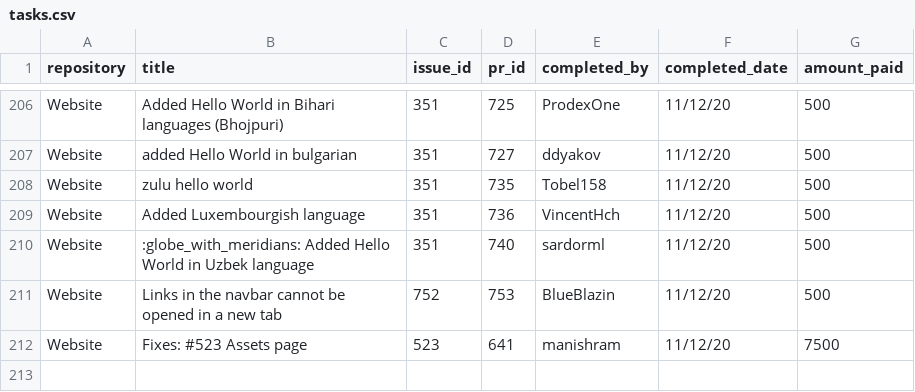
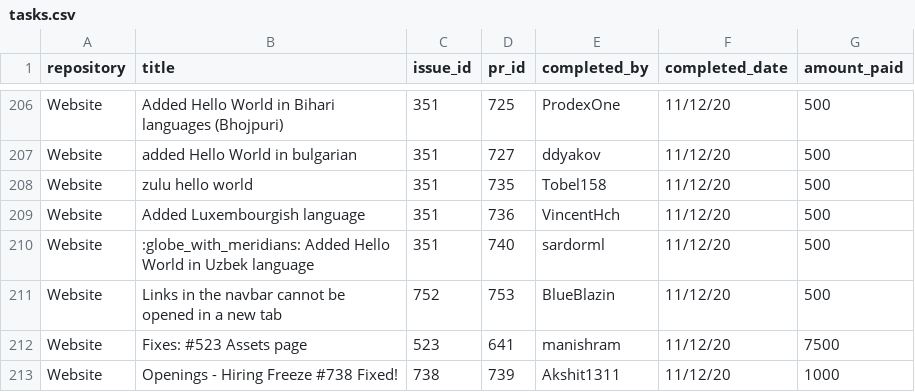
Before and after one commit to buckyroberts/Payment-Processor, a CSV file: csvs/tasks.csv, drawn as a sheet; only a part is shown, gaps mark what is left out; the diff names each change by its address in the sheet, - before the commit and + after, or states it on an @@ line.

Commit message:
Update tasks.csv

```diff
--- a/csvs/tasks.csv
+++ b/csvs/tasks.csv
+row 213: Website | Openings - Hiring Freeze #738 Fixed! | 738 | 739 | Akshit1311 | 11/12/20 | 1000
```
